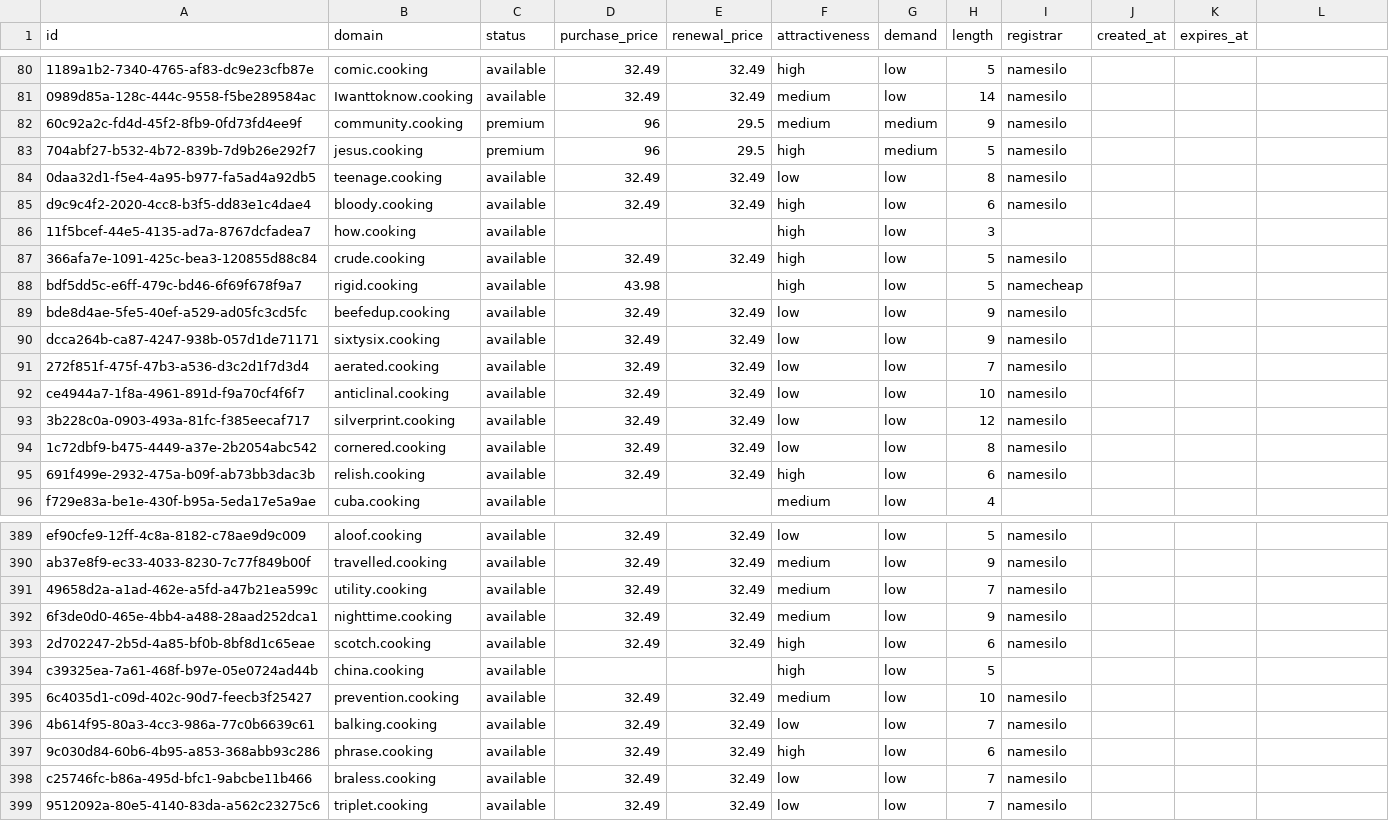
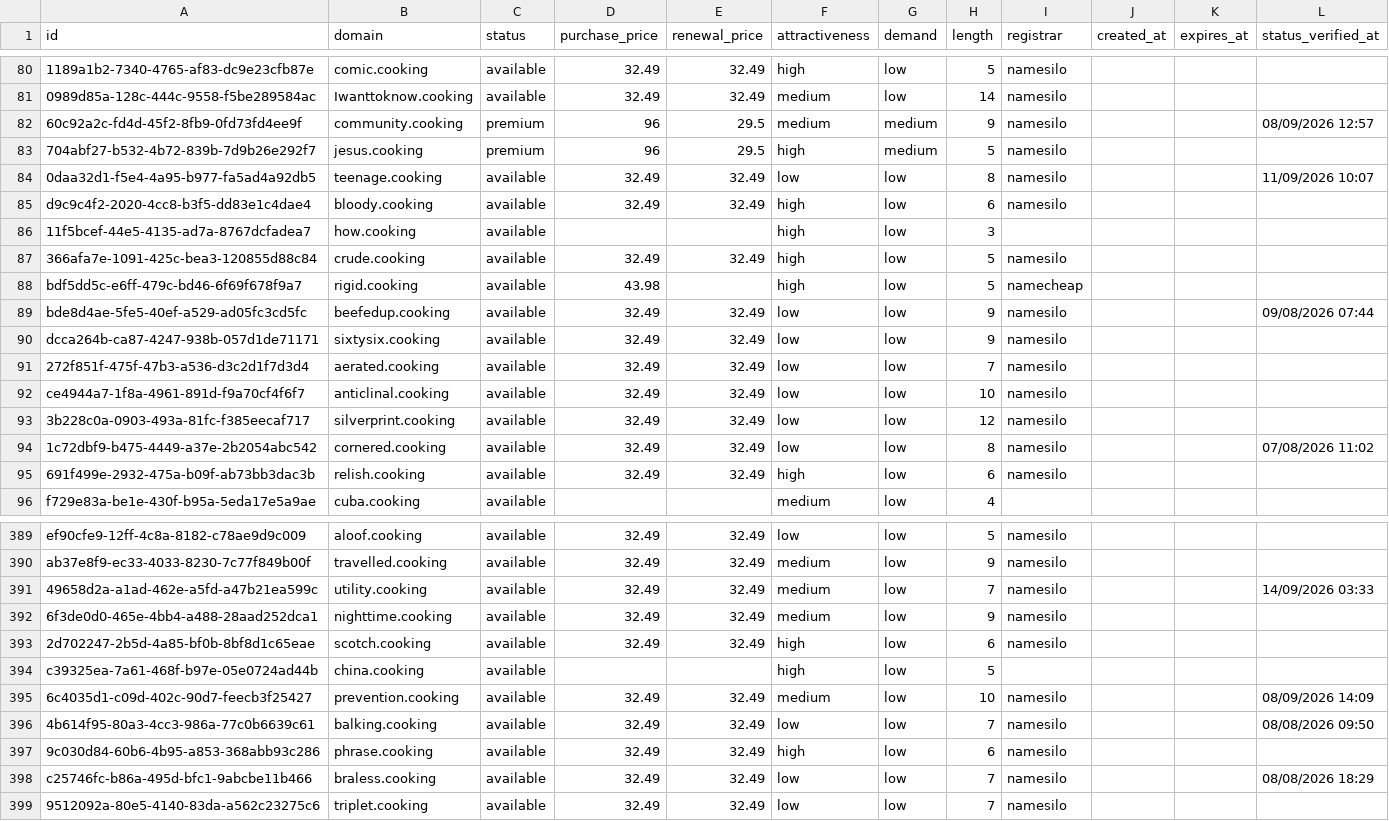
Before and after one commit to UniqueDomains/cooking-oneword-domains, a CSV file: cooking.csv, drawn as a sheet; only a part is shown, gaps mark what is left out; the diff covers the shown part only; the diff names each change by its address in the sheet, - before the commit and + after, or states it on an @@ line.

```diff
--- a/cooking.csv
+++ b/cooking.csv
-L1: (empty)
+L1: status_verified_at
-L82 (status_verified_at): (empty)
+L82 (status_verified_at): 08/09/2026 12:57
-L84 (status_verified_at): (empty)
+L84 (status_verified_at): 11/09/2026 10:07
-L89 (status_verified_at): (empty)
+L89 (status_verified_at): 09/08/2026 07:44
-L94 (status_verified_at): (empty)
+L94 (status_verified_at): 07/08/2026 11:02
-L391 (status_verified_at): (empty)
+L391 (status_verified_at): 14/09/2026 03:33
-L395 (status_verified_at): (empty)
+L395 (status_verified_at): 08/09/2026 14:09
-L396 (status_verified_at): (empty)
+L396 (status_verified_at): 08/08/2026 09:50
-L398 (status_verified_at): (empty)
+L398 (status_verified_at): 08/08/2026 18:29
```
Also changed, not shown: 135 edited cells elsewhere in this file, 6 other files.
